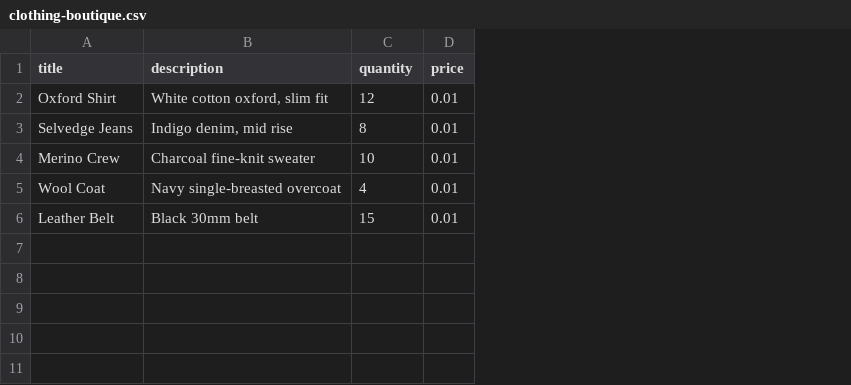
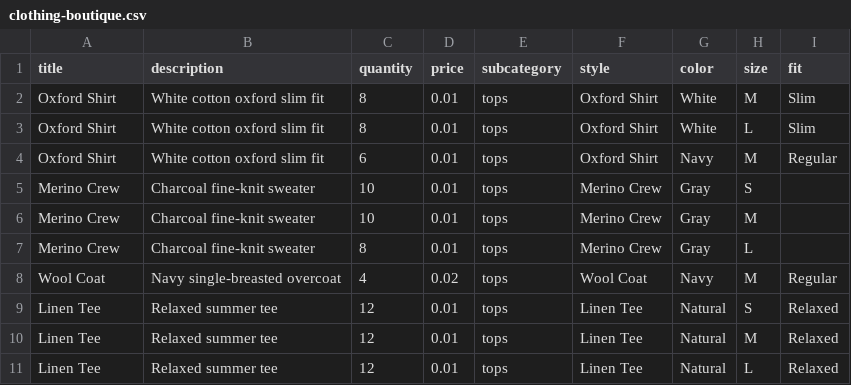
Before and after one commit to itzsihui/Borneo, a CSV file: samples/clothing-boutique.csv, drawn as a sheet; removed rows and columns are numbered as before the commit, all else as after; the diff names each change by its address in the sheet, - before the commit and + after, or states it on an @@ line.

```diff
--- a/samples/clothing-boutique.csv
+++ b/samples/clothing-boutique.csv
+column E (subcategory), rows 2-3: tops | tops; row 5: tops; row 8: tops
+column F (style), rows 2-3: Oxford Shirt | Oxford Shirt; row 5: Merino Crew; row 8: Wool Coat
+column G (color), rows 2-3: White | White; row 5: Gray; row 8: Navy
+column H (size), rows 2-3: M | L; row 5: S; row 8: M
+column I (fit), rows 2-3: Slim | Slim; row 8: Regular
-B2 (description): White cotton oxford, slim fit
+B2 (description): White cotton oxford slim fit
-C2 (quantity): 12
+C2 (quantity): 8
-A3 (title): Selvedge Jeans
+A3 (title): Oxford Shirt
-B3 (description): Indigo denim, mid rise
+B3 (description): White cotton oxford slim fit
+row 4: Oxford Shirt | White cotton oxford slim fit | 6 | 0.01 | tops | Oxford Shirt | Navy | M | Regular
+row 6: Merino Crew | Charcoal fine-knit sweater | 10 | 0.01 | tops | Merino Crew | Gray | M
+row 7: Merino Crew | Charcoal fine-knit sweater | 8 | 0.01 | tops | Merino Crew | Gray | L
-D8 (price): 0.01
+D8 (price): 0.02
-row 6: Leather Belt | Black 30mm belt | 15 | 0.01
+row 9: Linen Tee | Relaxed summer tee | 12 | 0.01 | tops | Linen Tee | Natural | S | Relaxed
+row 10: Linen Tee | Relaxed summer tee | 12 | 0.01 | tops | Linen Tee | Natural | M | Relaxed
+row 11: Linen Tee | Relaxed summer tee | 12 | 0.01 | tops | Linen Tee | Natural | L | Relaxed
```
Also changed, not shown: samples/hackathon-inventory.csv, samples/sneaker-drop.csv, 25 other files.
